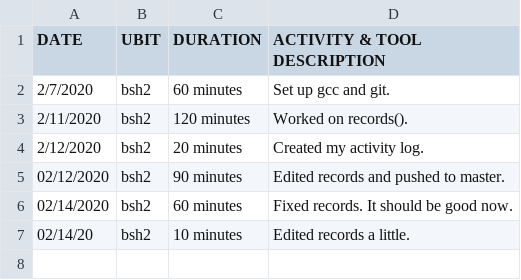
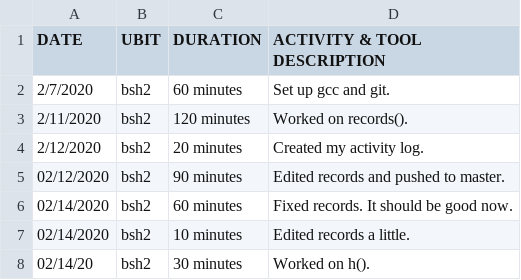
Before and after one commit to JordanClemons/306PRE_project, a CSV file: bsh2.csv, drawn as a sheet; the diff names each change by its address in the sheet, - before the commit and + after, or states it on an @@ line.

Commit message:
Worked on h(), and did some slight reformating in records

```diff
--- a/bsh2.csv
+++ b/bsh2.csv
-A7 (DATE): 02/14/20
+A7 (DATE): 02/14/2020
+row 8: 02/14/20 | bsh2 | 30 minutes | Worked on h().
```
Also changed, not shown: 2 other files.
